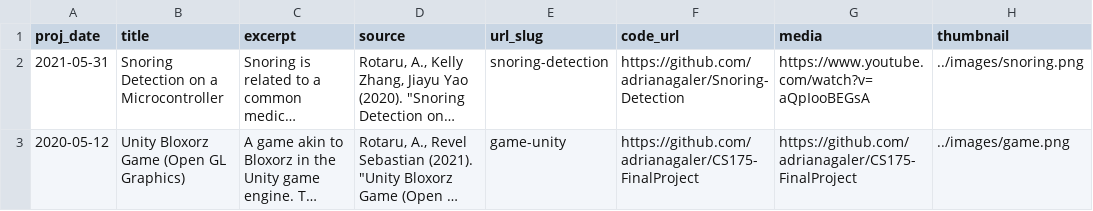
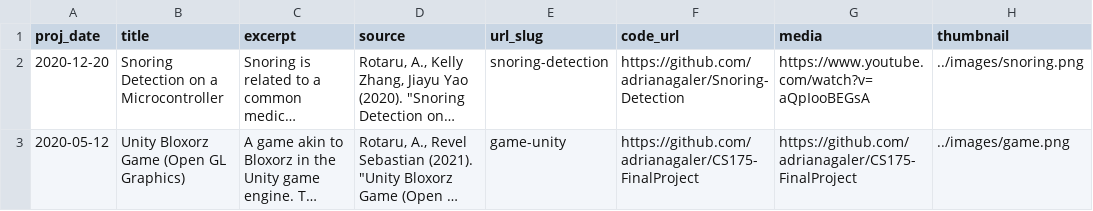
Before and after one commit to adrianarotaru/personal-website, a TSV file: markdown_generator/projects.tsv, drawn as a sheet; long unchanged cells end in …; the diff names each change by its address in the sheet, - before the commit and + after, or states it on an @@ line.

```diff
--- a/markdown_generator/projects.tsv
+++ b/markdown_generator/projects.tsv
-A2 (proj_date): 2021-05-31
+A2 (proj_date): 2020-12-20
```
Also changed, not shown: 2 other files.
